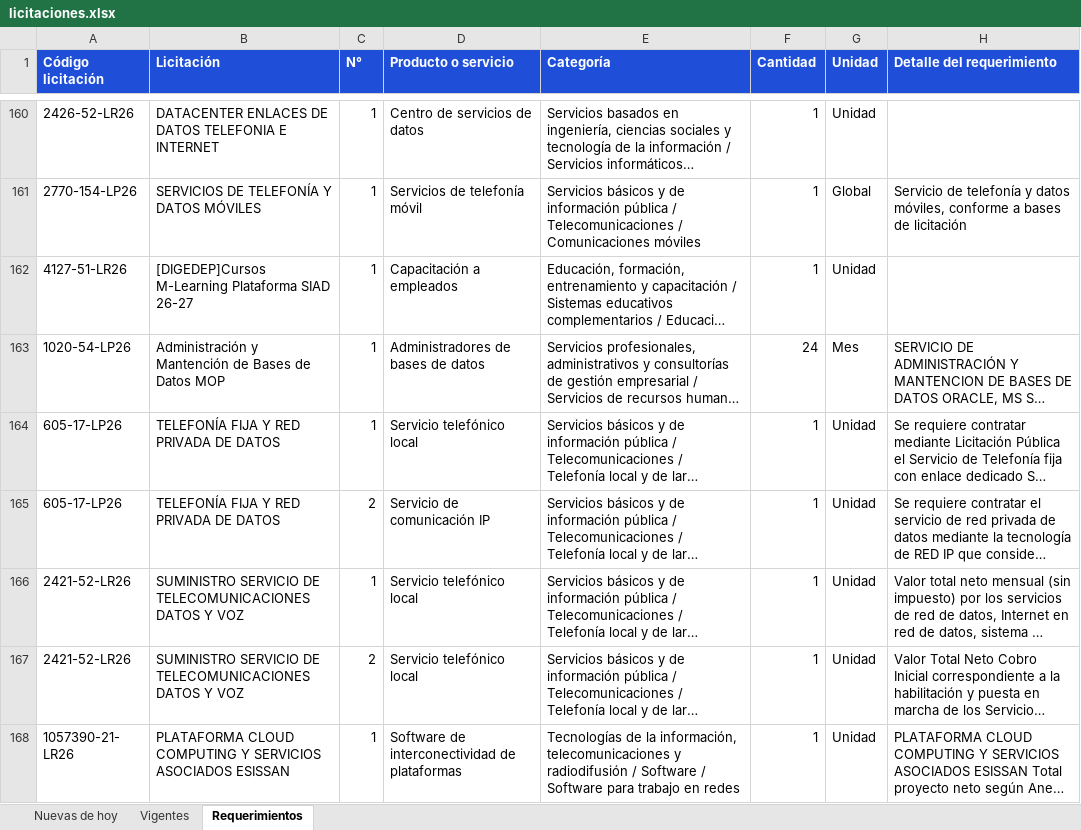
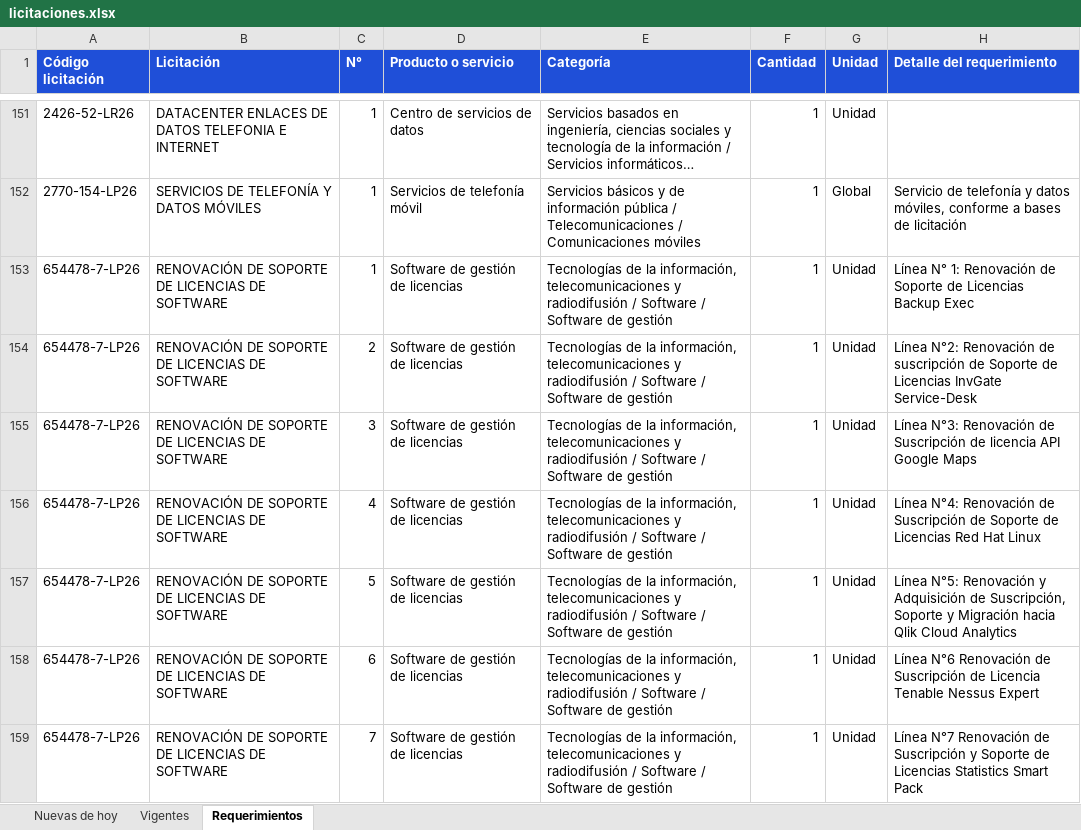
Before and after one commit to annibe/radar-licitaciones, an Excel workbook: web/descargas/licitaciones.xlsx, sheet Requerimientos, drawn as a sheet; only a part is shown, gaps mark what is left out; the shorter side is filled out with more unchanged rows; long unchanged cells end in …; values as stored, in another font and other column widths than the file's, no borders; the diff covers the shown part only; the diff names each change by its address in the sheet, - before the commit and + after, or states it on an @@ line.

```diff
--- a/web/descargas/licitaciones.xlsx (sheet Requerimientos)
+++ b/web/descargas/licitaciones.xlsx (sheet Requerimientos)
+row 153: 654478-7-LP26 | RENOVACIÓN DE SOPORTE DE LICENCIAS DE SOFTWARE | 1 | Software de gestión de licencias | Tecnologías de la información, telecomunicaciones y radiodifusión / Software / Software de gestión | 1 | Unidad | Línea N° 1: Renovación de Soporte de Licencias Backup Exec
+row 154: 654478-7-LP26 | RENOVACIÓN DE SOPORTE DE LICENCIAS DE SOFTWARE | 2 | Software de gestión de licencias | Tecnologías de la información, telecomunicaciones y radiodifusión / Software / Software de gestión | 1 | Unidad | Línea N°2: Renovación de suscripción de Soporte de Licencias InvGate Service-Desk
+row 155: 654478-7-LP26 | RENOVACIÓN DE SOPORTE DE LICENCIAS DE SOFTWARE | 3 | Software de gestión de licencias | Tecnologías de la información, telecomunicaciones y radiodifusión / Software / Software de gestión | 1 | Unidad | Línea N°3: Renovación de Suscripción de licencia API Google Maps
+row 156: 654478-7-LP26 | RENOVACIÓN DE SOPORTE DE LICENCIAS DE SOFTWARE | 4 | Software de gestión de licencias | Tecnologías de la información, telecomunicaciones y radiodifusión / Software / Software de gestión | 1 | Unidad | Línea N°4: Renovación de Suscripción de Soporte de Licencias Red Hat Linux
+row 157: 654478-7-LP26 | RENOVACIÓN DE SOPORTE DE LICENCIAS DE SOFTWARE | 5 | Software de gestión de licencias | Tecnologías de la información, telecomunicaciones y radiodifusión / Software / Software de gestión | 1 | Unidad | Línea N°5: Renovación y Adquisición de Suscripción, Soporte y Migración hacia Qlik Cloud Analytics
+row 158: 654478-7-LP26 | RENOVACIÓN DE SOPORTE DE LICENCIAS DE SOFTWARE | 6 | Software de gestión de licencias | Tecnologías de la información, telecomunicaciones y radiodifusión / Software / Software de gestión | 1 | Unidad | Línea N°6 Renovación de Suscripción de Licencia Tenable Nessus Expert
+row 159: 654478-7-LP26 | RENOVACIÓN DE SOPORTE DE LICENCIAS DE SOFTWARE | 7 | Software de gestión de licencias | Tecnologías de la información, telecomunicaciones y radiodifusión / Software / Software de gestión | 1 | Unidad | Línea N°7 Renovación de Suscripción y Soporte de Licencias Statistics Smart Pack
```
Also changed, not shown: 16 added rows, 18 removed rows, 7 moved rows and 5 edited cells elsewhere in this sheet, sheet Vigentes, sheet Nuevas de hoy, formulas that keep their value, 4 other files.
